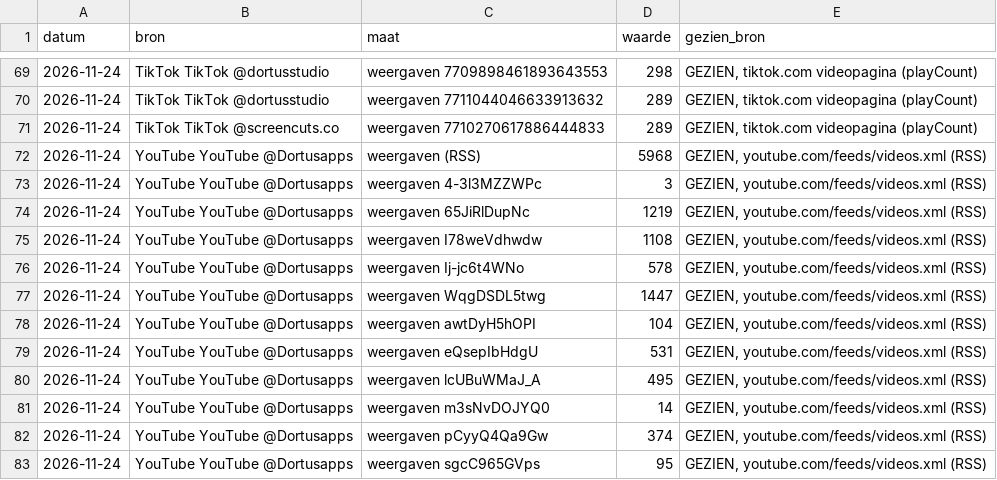
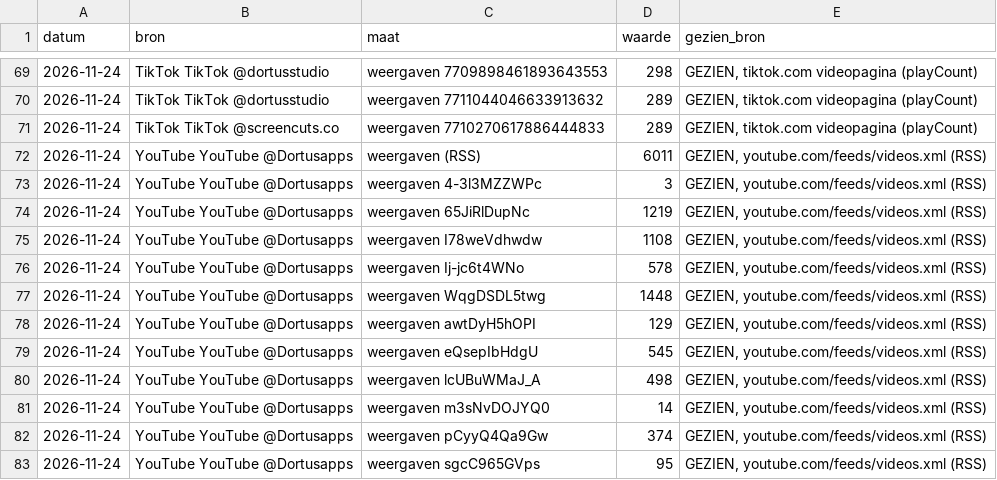
Before and after one commit to thijsduinhouwer2002-coder/dortus-hq, a CSV file: organisatie/meten/dag.csv, drawn as a sheet; only a part is shown, gaps mark what is left out.

```diff
--- a/organisatie/meten/dag.csv
+++ b/organisatie/meten/dag.csv
@@ -71,3 +71,3 @@ datum,bron,maat,waarde,gezien_bron
 2026-11-24,TikTok TikTok @screencuts.co,weergaven 7710270617886444833,289,"GEZIEN, tiktok.com videopagina (playCount)"
-2026-11-24,YouTube YouTube @Dortusapps,weergaven (RSS),5968,"GEZIEN, youtube.com/feeds/videos.xml (RSS)"
+2026-11-24,YouTube YouTube @Dortusapps,weergaven (RSS),6011,"GEZIEN, youtube.com/feeds/videos.xml (RSS)"
 2026-11-24,YouTube YouTube @Dortusapps,weergaven 4-3l3MZZWPc,3,"GEZIEN, youtube.com/feeds/videos.xml (RSS)"
@@ -76,6 +76,6 @@ datum,bron,maat,waarde,gezien_bron
 2026-11-24,YouTube YouTube @Dortusapps,weergaven Ij-jc6t4WNo,578,"GEZIEN, youtube.com/feeds/videos.xml (RSS)"
-2026-11-24,YouTube YouTube @Dortusapps,weergaven WqgDSDL5twg,1447,"GEZIEN, youtube.com/feeds/videos.xml (RSS)"
-2026-11-24,YouTube YouTube @Dortusapps,weergaven awtDyH5hOPI,104,"GEZIEN, youtube.com/feeds/videos.xml (RSS)"
-2026-11-24,YouTube YouTube @Dortusapps,weergaven eQsepIbHdgU,531,"GEZIEN, youtube.com/feeds/videos.xml (RSS)"
-2026-11-24,YouTube YouTube @Dortusapps,weergaven lcUBuWMaJ_A,495,"GEZIEN, youtube.com/feeds/videos.xml (RSS)"
+2026-11-24,YouTube YouTube @Dortusapps,weergaven WqgDSDL5twg,1448,"GEZIEN, youtube.com/feeds/videos.xml (RSS)"
+2026-11-24,YouTube YouTube @Dortusapps,weergaven awtDyH5hOPI,129,"GEZIEN, youtube.com/feeds/videos.xml (RSS)"
+2026-11-24,YouTube YouTube @Dortusapps,weergaven eQsepIbHdgU,545,"GEZIEN, youtube.com/feeds/videos.xml (RSS)"
+2026-11-24,YouTube YouTube @Dortusapps,weergaven lcUBuWMaJ_A,498,"GEZIEN, youtube.com/feeds/videos.xml (RSS)"
 2026-11-24,YouTube YouTube @Dortusapps,weergaven m3sNvDOJYQ0,14,"GEZIEN, youtube.com/feeds/videos.xml (RSS)"
```
Also changed, not shown: organisatie/scorebord-data.csv, 1 other file.
